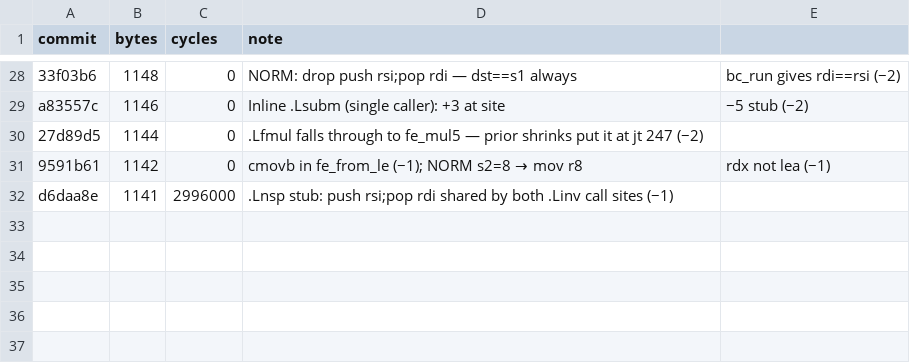
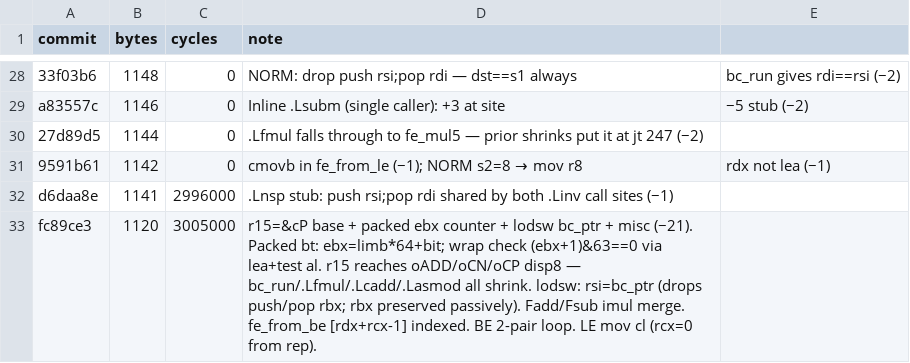
Before and after one commit to sweis/pornin-test, a CSV file: limb5x54/progress.csv, drawn as a sheet; only a part is shown, gaps mark what is left out.

Commit message:
limb5x56: README reflects 1113 B status

```diff
--- a/limb5x54/progress.csv
+++ b/limb5x54/progress.csv
@@ -32 +32,2 @@ a83557c,1146,0,Inline .Lsubm (single caller): +3 at site, −5 stub (−2)
 d6daa8e,1141,2996000,.Lnsp stub: push rsi;pop rdi shared by both .Linv call sites (−1)
+fc89ce3,1120,3005000,r15=&cP base + packed ebx counter + lodsw bc_ptr + misc (−21). Packed bt: ebx=limb*64+bit; wrap check (ebx+1)&63==0 via lea+test al. r15 reaches oADD/oCN/oCP disp8 — bc_run/.Lfmul/.Lcadd/.Lasmod all shrink. lodsw: rsi=bc_ptr (drops push/pop rbx; rbx preserved passively). Fadd/Fsub imul merge. fe_from_be [rdx+rcx-1] indexed. BE 2-pair loop. LE mov cl (rcx=0 from rep).
```
Also changed, not shown: 1 other file.
